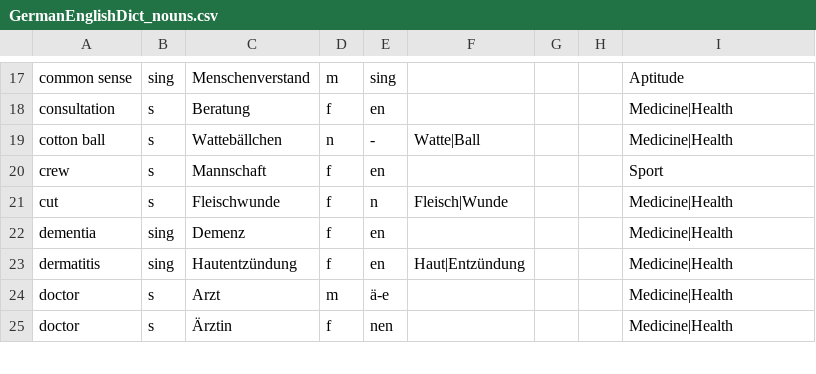
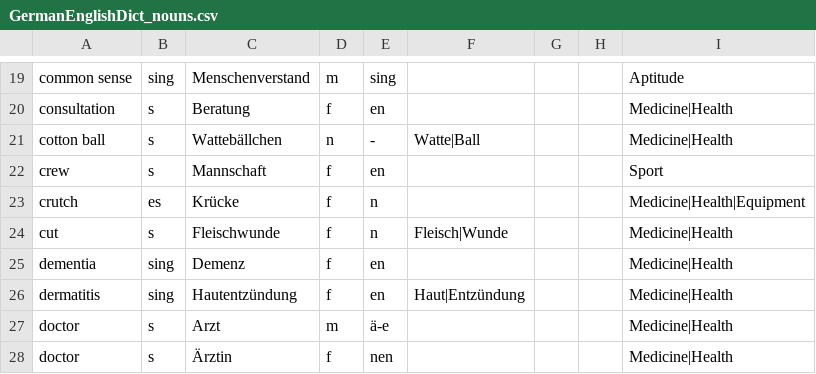
Before and after one commit to ml-pastore/German_English_Dict, a CSV file: GermanEnglishDict_nouns.csv, drawn as a sheet; only a part is shown, gaps mark what is left out; the diff covers the shown part only.

Commit message:
Update GermanEnglishDict_nouns.csv
more healthcare words

```diff
--- a/GermanEnglishDict_nouns.csv
+++ b/GermanEnglishDict_nouns.csv
@@ -20,2 +22,3 @@ cotton ball,s,Wattebällchen,n,-,Watte|Ball,,,Medicine|Health
 crew,s,Mannschaft,f,en,,,,Sport
+crutch,es,Krücke,f,n,,,,Medicine|Health|Equipment
 cut,s,Fleischwunde,f,n,Fleisch|Wunde,,,Medicine|Health
```
Also changed, not shown: 7 added rows and 1 moved row elsewhere in this file.
